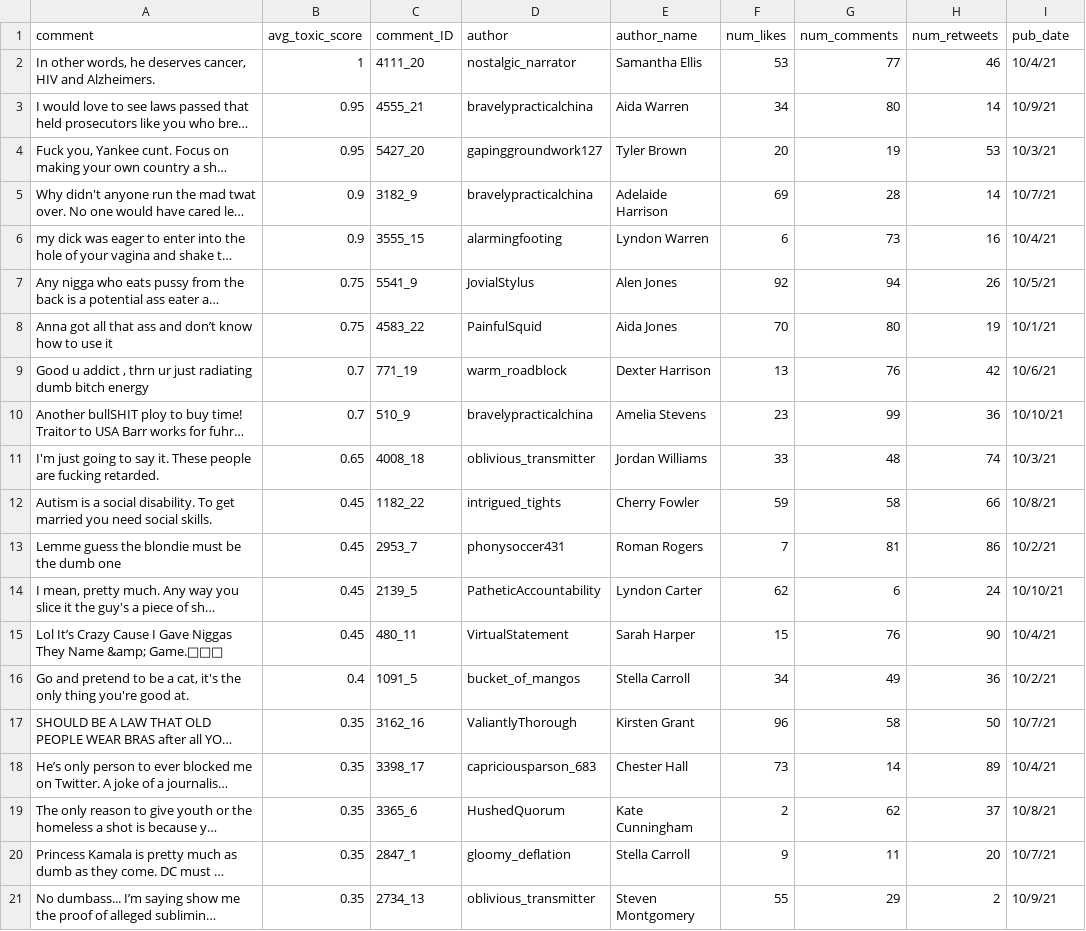
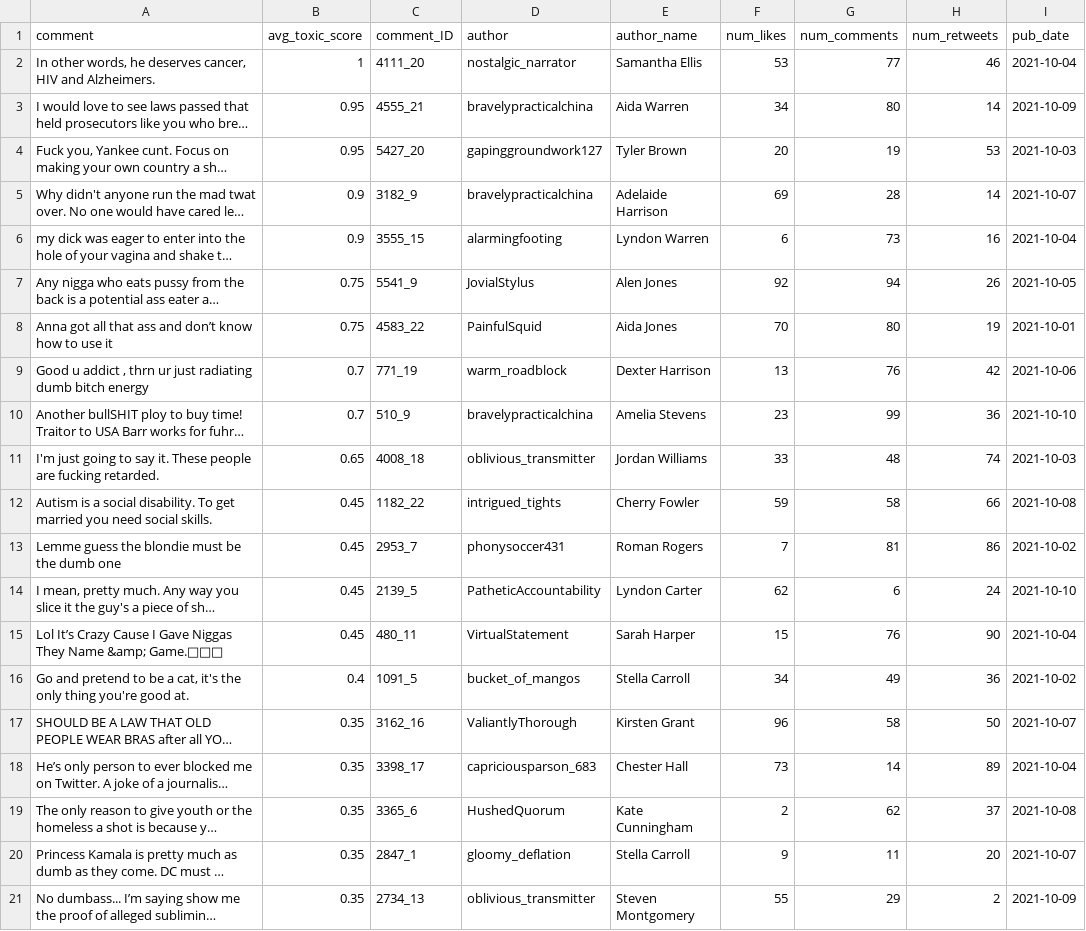
Before and after one commit to shaguniitb/surveysite, a CSV file: main_comments.csv, drawn as a sheet; long unchanged cells end in …; the diff names each change by its address in the sheet, - before the commit and + after, or states it on an @@ line.

```diff
--- a/main_comments.csv
+++ b/main_comments.csv
-I2 (pub_date): 10/4/21
+I2 (pub_date): 2021-10-04
-I3 (pub_date): 10/9/21
+I3 (pub_date): 2021-10-09
-I4 (pub_date): 10/3/21
+I4 (pub_date): 2021-10-03
-I5 (pub_date): 10/7/21
+I5 (pub_date): 2021-10-07
-I6 (pub_date): 10/4/21
+I6 (pub_date): 2021-10-04
-I7 (pub_date): 10/5/21
+I7 (pub_date): 2021-10-05
-I8 (pub_date): 10/1/21
+I8 (pub_date): 2021-10-01
-I9 (pub_date): 10/6/21
+I9 (pub_date): 2021-10-06
-I10 (pub_date): 10/10/21
+I10 (pub_date): 2021-10-10
-I11 (pub_date): 10/3/21
+I11 (pub_date): 2021-10-03
-I12 (pub_date): 10/8/21
+I12 (pub_date): 2021-10-08
-I13 (pub_date): 10/2/21
+I13 (pub_date): 2021-10-02
-I14 (pub_date): 10/10/21
+I14 (pub_date): 2021-10-10
-I15 (pub_date): 10/4/21
+I15 (pub_date): 2021-10-04
-I16 (pub_date): 10/2/21
+I16 (pub_date): 2021-10-02
-I17 (pub_date): 10/7/21
+I17 (pub_date): 2021-10-07
-I18 (pub_date): 10/4/21
+I18 (pub_date): 2021-10-04
-I19 (pub_date): 10/8/21
+I19 (pub_date): 2021-10-08
-I20 (pub_date): 10/7/21
+I20 (pub_date): 2021-10-07
-I21 (pub_date): 10/9/21
+I21 (pub_date): 2021-10-09
```
Also changed, not shown: 1 other file.
